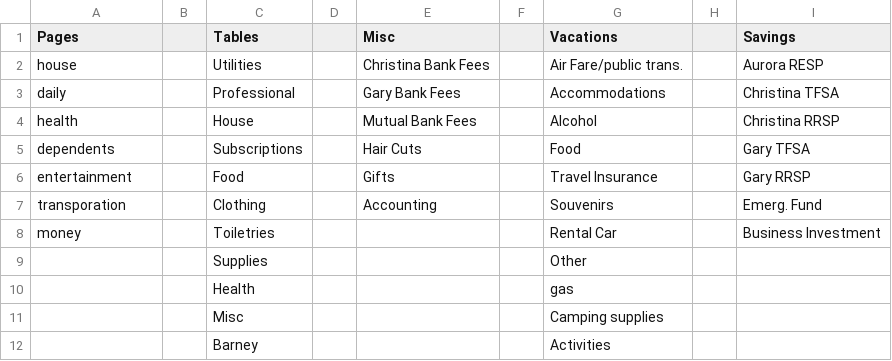
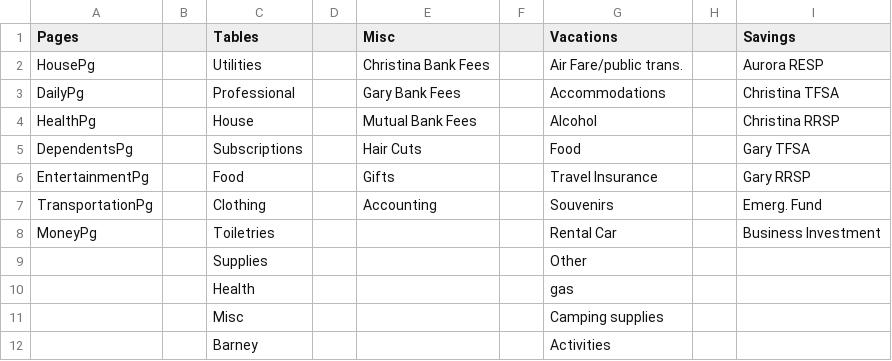
Before and after one commit to garyhubley/transactionParser, a CSV file: validationCategories.csv (was categories.csv), drawn as a sheet; only a part is shown; the diff names each change by its address in the sheet, - before the commit and + after, or states it on an @@ line.

Commit message:
changed categories.csv to validationCategories.csv and chnaged first range to fix bug

```diff
--- a/categories.csv
+++ b/validationCategories.csv
-A2 (Pages): house
+A2 (Pages): HousePg
-A3 (Pages): daily
+A3 (Pages): DailyPg
-A4 (Pages): health
+A4 (Pages): HealthPg
-A5 (Pages): dependents
+A5 (Pages): DependentsPg
-A6 (Pages): entertainment
+A6 (Pages): EntertainmentPg
-A7 (Pages): transporation
+A7 (Pages): TransportationPg
-A8 (Pages): money
+A8 (Pages): MoneyPg
```
Also changed, not shown: 1 other file.
